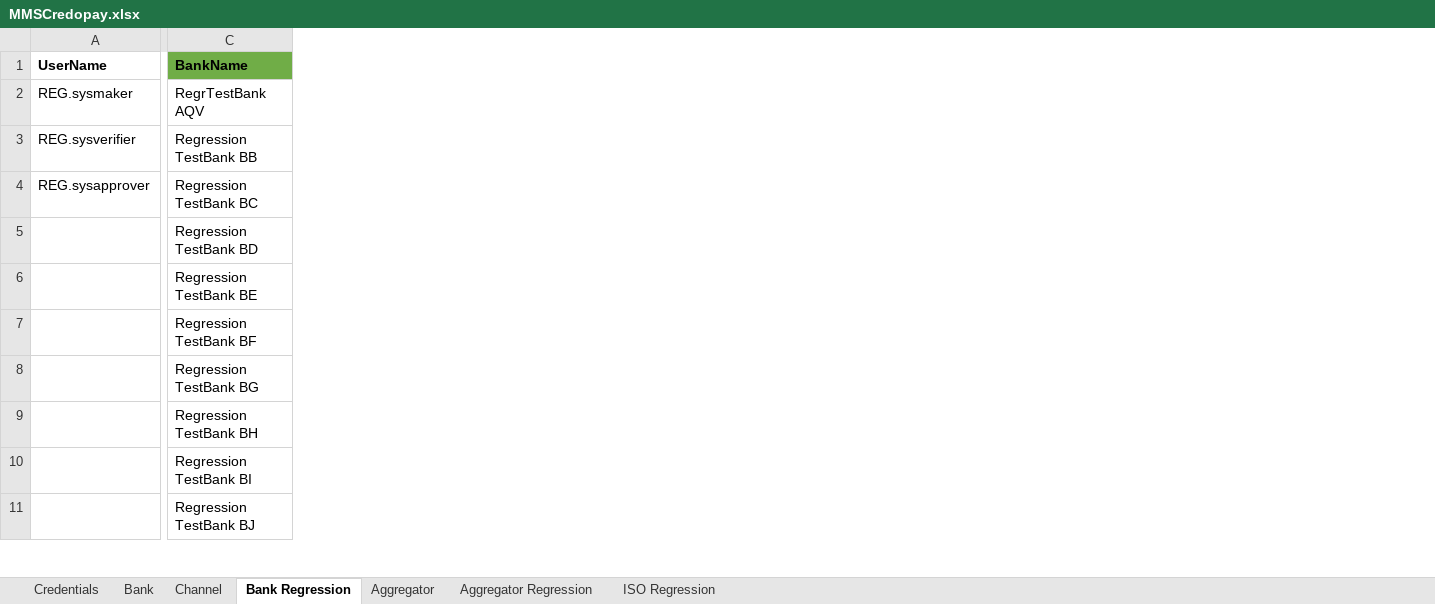
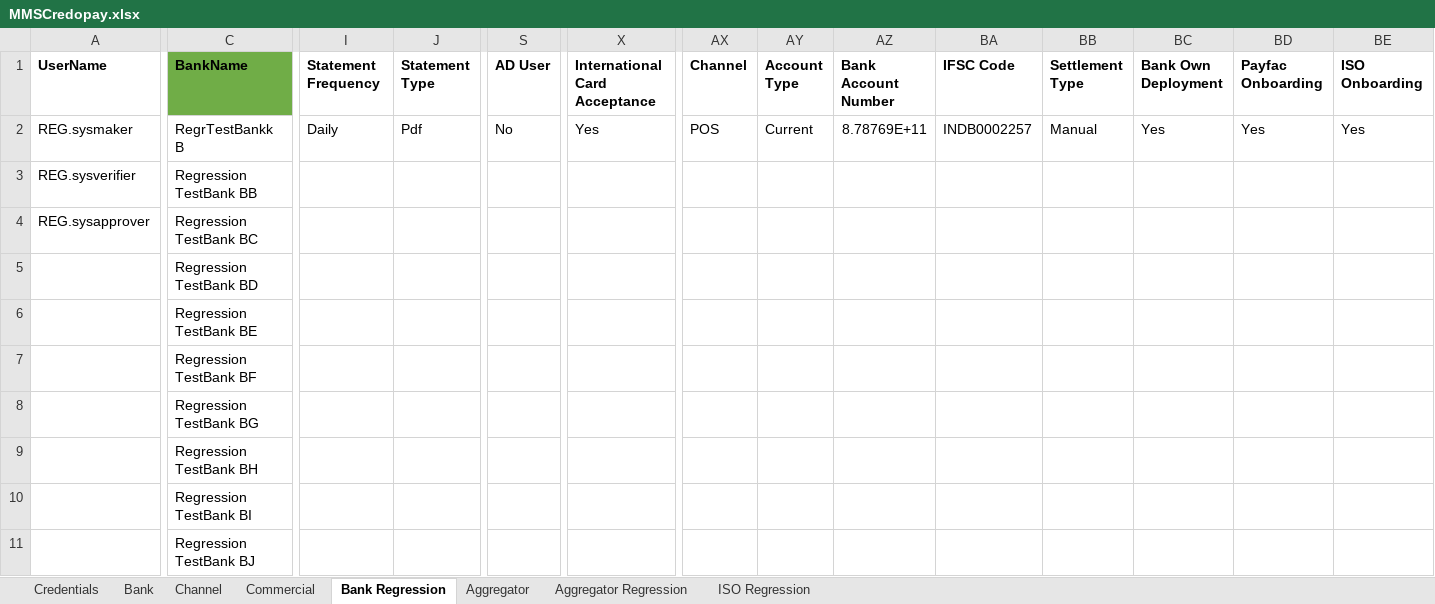
Before and after one commit to NishokVS30/MMSCredopay, an Excel workbook: Excel/MMSCredopay.xlsx, sheet Bank Regression, drawn as a sheet; only a part is shown, gaps mark what is left out; values as stored, in another font and other column widths than the file's, no borders; the diff covers the shown part only; the diff names each change by its address in the sheet, - before the commit and + after, or states it on an @@ line.

```diff
--- a/Excel/MMSCredopay.xlsx (sheet Bank Regression)
+++ b/Excel/MMSCredopay.xlsx (sheet Bank Regression)
+sheet tab: Commercial
+column I (Statement Frequency), row 2: Daily
+column J (Statement Type), row 2: Pdf
+column S (AD User), row 2: No
+column X (International Card Acceptance), row 2: Yes
+column AX (Channel), row 2: POS
+column AY (Account Type), row 2: Current
+column AZ (Bank Account Number), row 2: 8.78769E+11
+column BA (IFSC Code), row 2: INDB0002257
+column BB (Settlement Type), row 2: Manual
+column BC (Bank Own Deployment), row 2: Yes
+column BD (Payfac Onboarding), row 2: Yes
+column BE (ISO Onboarding), row 2: Yes
-C2 (BankName): RegrTestBank AQV
+C2 (BankName): RegrTestBankk B
```
Also changed, not shown: 9 added columns and 2 edited cells elsewhere in this sheet, sheet Channel, 12 other files.
